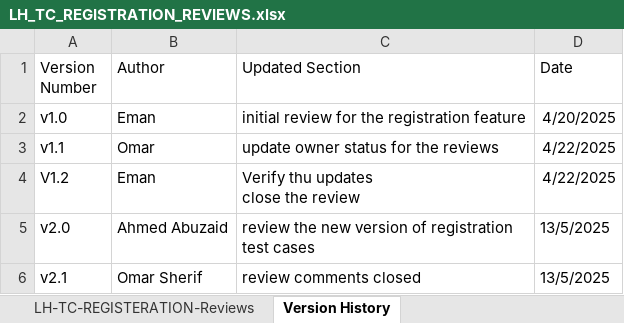
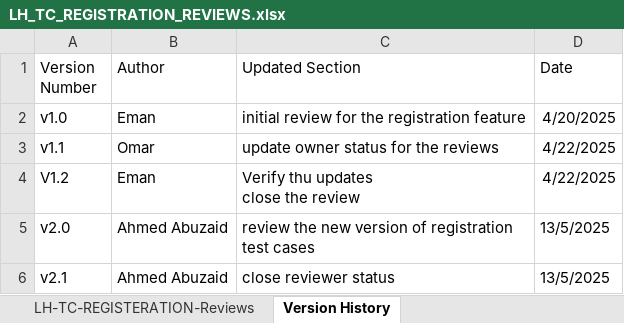
Before and after one commit to EmanAbusalim/Group-3-Learning-hub, an Excel workbook: LH_REVIEWS/LH_TC_REGISTRATION_REVIEWS.xlsx, sheet Version History, drawn as a sheet; values as stored, in another font and other column widths than the file's, no borders; table styles not drawn; the diff names each change by its address in the sheet, - before the commit and + after, or states it on an @@ line.

Commit message:
v2.1 close reviewer status

```diff
--- a/LH_REVIEWS/LH_TC_REGISTRATION_REVIEWS.xlsx (sheet Version History)
+++ b/LH_REVIEWS/LH_TC_REGISTRATION_REVIEWS.xlsx (sheet Version History)
-B6 (Author): Omar Sherif
+B6 (Author): Ahmed Abuzaid
-C6 (Updated Section): review comments closed
+C6 (Updated Section): close reviewer status
```
